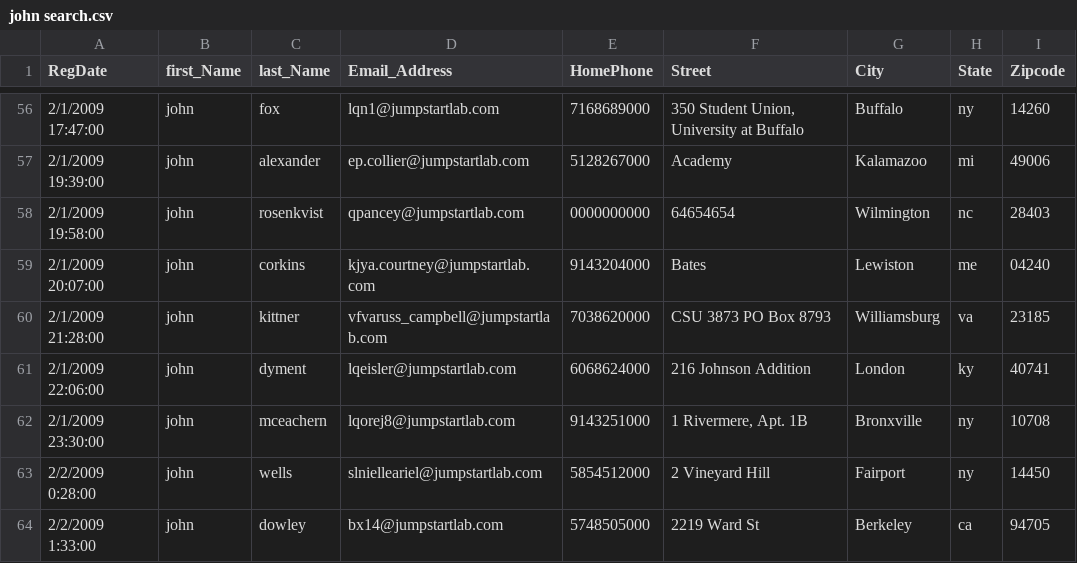
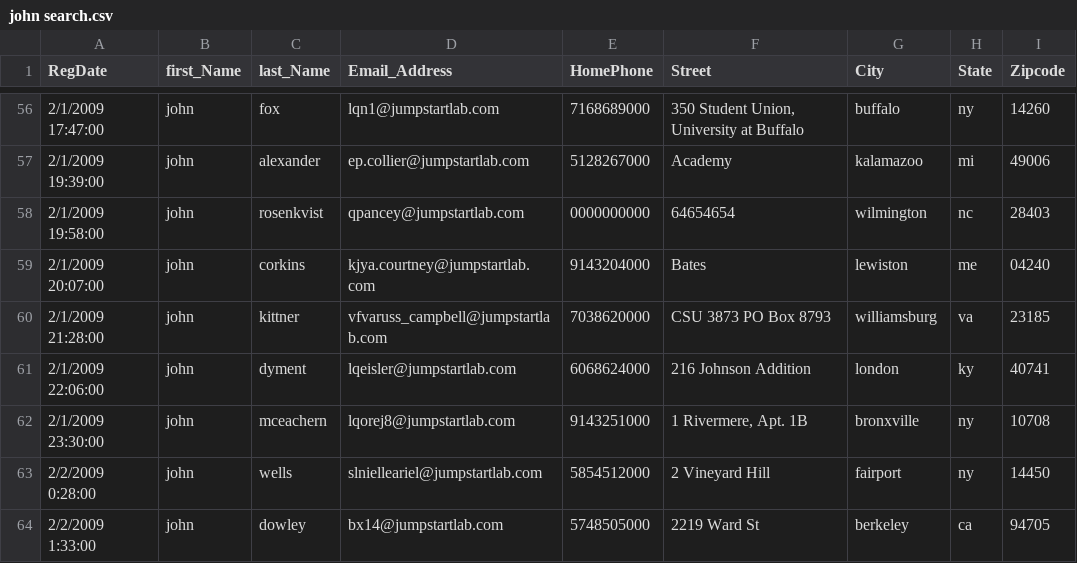
Before and after one commit to antciccone/event-reporter, a CSV file: john search.csv, drawn as a sheet; only a part is shown, gaps mark what is left out; the diff covers the shown part only.

```diff
--- a/john search.csv
+++ b/john search.csv
@@ -56,9 +56,9 @@ RegDate,first_Name,last_Name,Email_Address,HomePhone,Street,City,State,Zipcode
-2/1/2009 17:47:00,john,fox,lqn1@jumpstartlab.com,7168689000,"350 Student Union, University at Buffalo",Buffalo,ny,14260
-2/1/2009 19:39:00,john,alexander,ep.collier@jumpstartlab.com,5128267000,Academy,Kalamazoo,mi,49006
-2/1/2009 19:58:00,john,rosenkvist,qpancey@jumpstartlab.com,0000000000,64654654,Wilmington,nc,28403
-2/1/2009 20:07:00,john,corkins,kjya.courtney@jumpstartlab.com,9143204000,Bates,Lewiston,me,04240
-2/1/2009 21:28:00,john,kittner,vfvaruss_campbell@jumpstartlab.com,7038620000,CSU 3873 PO Box 8793,Williamsburg,va,23185
-2/1/2009 22:06:00,john,dyment,lqeisler@jumpstartlab.com,6068624000,216 Johnson Addition,London,ky,40741
-2/1/2009 23:30:00,john,mceachern,lqorej8@jumpstartlab.com,9143251000,"1 Rivermere, Apt. 1B",Bronxville,ny,10708
-2/2/2009 0:28:00,john,wells,slnielleariel@jumpstartlab.com,5854512000,2 Vineyard Hill,Fairport,ny,14450
-2/2/2009 1:33:00,john,dowley,bx14@jumpstartlab.com,5748505000,2219 Ward St,Berkeley,ca,94705
+2/1/2009 17:47:00,john,fox,lqn1@jumpstartlab.com,7168689000,"350 Student Union, University at Buffalo",buffalo,ny,14260
+2/1/2009 19:39:00,john,alexander,ep.collier@jumpstartlab.com,5128267000,Academy,kalamazoo,mi,49006
+2/1/2009 19:58:00,john,rosenkvist,qpancey@jumpstartlab.com,0000000000,64654654,wilmington,nc,28403
+2/1/2009 20:07:00,john,corkins,kjya.courtney@jumpstartlab.com,9143204000,Bates,lewiston,me,04240
+2/1/2009 21:28:00,john,kittner,vfvaruss_campbell@jumpstartlab.com,7038620000,CSU 3873 PO Box 8793,williamsburg,va,23185
+2/1/2009 22:06:00,john,dyment,lqeisler@jumpstartlab.com,6068624000,216 Johnson Addition,london,ky,40741
+2/1/2009 23:30:00,john,mceachern,lqorej8@jumpstartlab.com,9143251000,"1 Rivermere, Apt. 1B",bronxville,ny,10708
+2/2/2009 0:28:00,john,wells,slnielleariel@jumpstartlab.com,5854512000,2 Vineyard Hill,fairport,ny,14450
+2/2/2009 1:33:00,john,dowley,bx14@jumpstartlab.com,5748505000,2219 Ward St,berkeley,ca,94705
```
Also changed, not shown: 54 edited cells elsewhere in this file, state_sample.csv, 9 other files.
